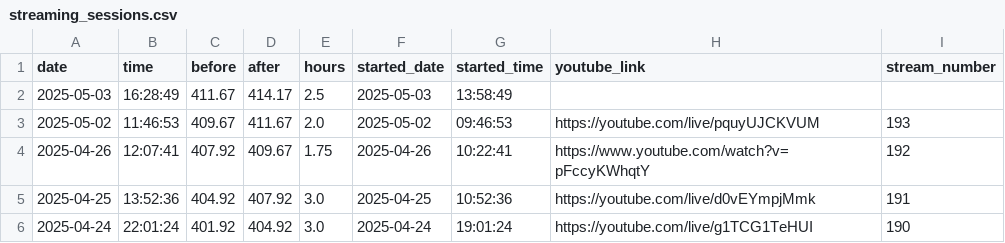
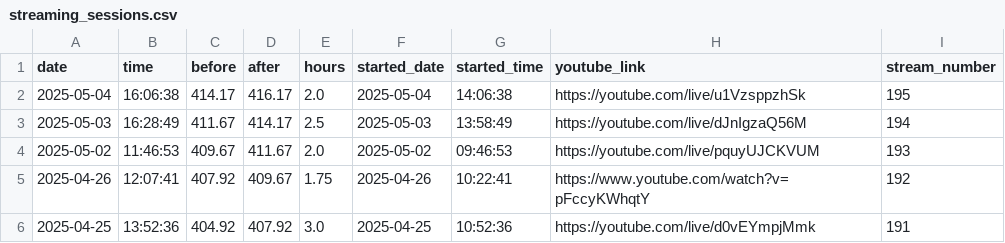
Before and after one commit to nebiyuelias1/Mandarin-progression, a CSV file: public/streaming_sessions.csv, drawn as a sheet; only a part is shown; the shorter side is filled out with more unchanged rows.

```diff
--- a/public/streaming_sessions.csv
+++ b/public/streaming_sessions.csv
@@ -1,3 +1,4 @@
 date,time,before,after,hours,started_date,started_time,youtube_link,stream_number
-2025-05-03,16:28:49,411.67,414.17,2.5,2025-05-03,13:58:49,,
+2025-05-04,16:06:38,414.17,416.17,2.0,2025-05-04,14:06:38,https://youtube.com/live/u1VzsppzhSk,195
+2025-05-03,16:28:49,411.67,414.17,2.5,2025-05-03,13:58:49,https://youtube.com/live/dJnIgzaQ56M,194
 2025-05-02,11:46:53,409.67,411.67,2.0,2025-05-02,09:46:53,https://youtube.com/live/pquyUJCKVUM,193
```
Also changed, not shown: public/daily_summary.csv, 2 other files.
